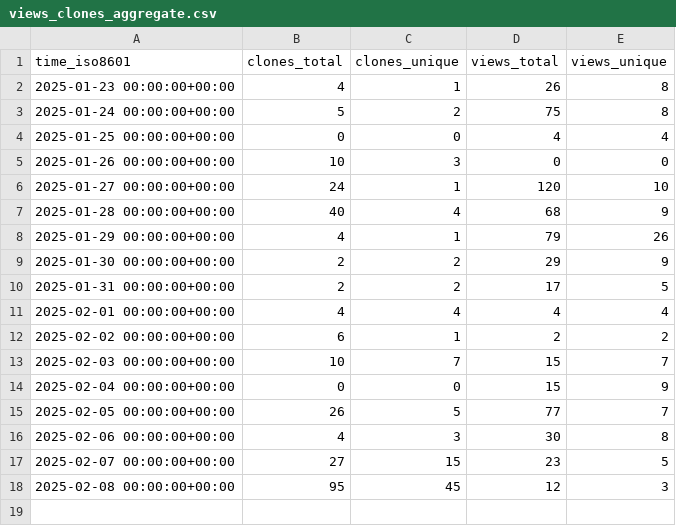
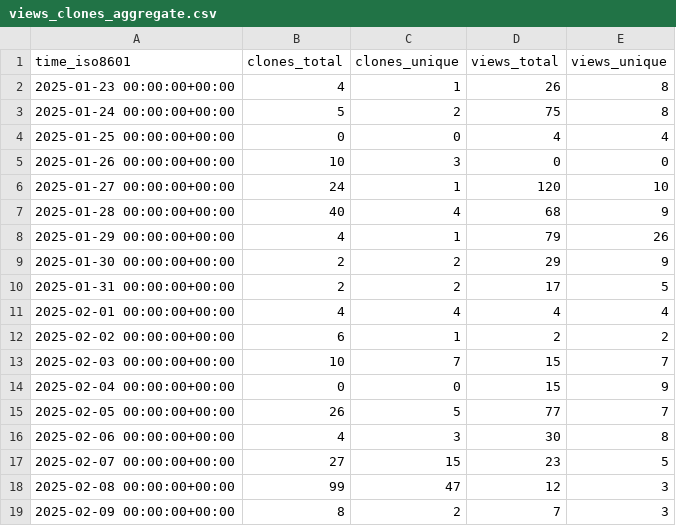
Before and after one commit to astro-informatics/s2fft, a CSV file: astro-informatics/s2fft/ghrs-data/views_clones_aggregate.csv, drawn as a sheet.

```diff
--- a/astro-informatics/s2fft/ghrs-data/views_clones_aggregate.csv
+++ b/astro-informatics/s2fft/ghrs-data/views_clones_aggregate.csv
@@ -17,2 +17,3 @@ time_iso8601,clones_total,clones_unique,views_total,views_unique
 2025-02-07 00:00:00+00:00,27,15,23,5
-2025-02-08 00:00:00+00:00,95,45,12,3
+2025-02-08 00:00:00+00:00,99,47,12,3
+2025-02-09 00:00:00+00:00,8,2,7,3
```
Also changed, not shown: 1 other file.
